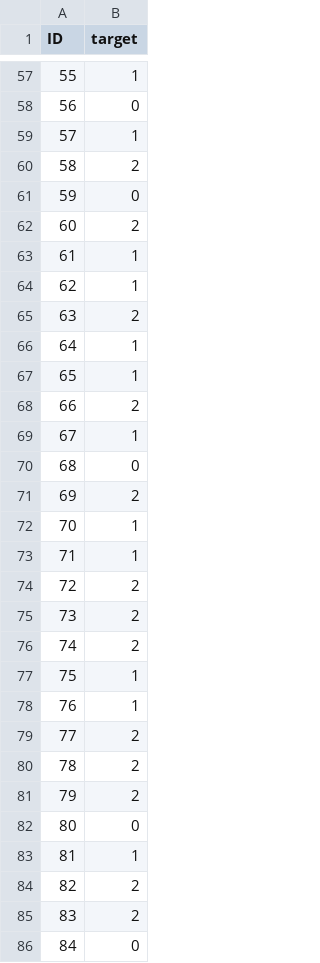
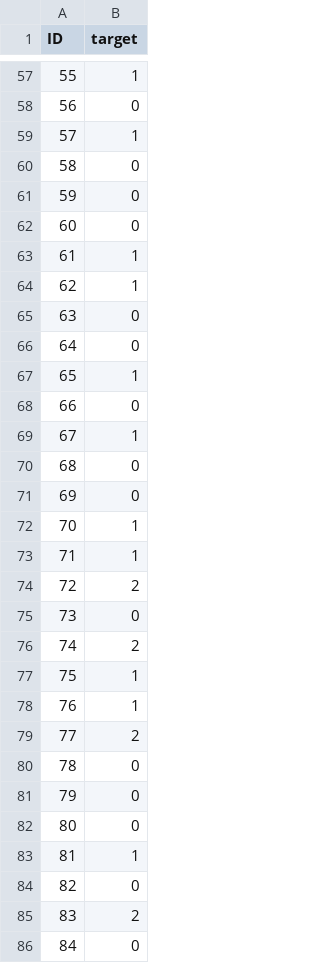
Before and after one commit to vaclav-kubes/MLF_project, a CSV file: THE_CODE/my_guess.csv, drawn as a sheet; only a part is shown, gaps mark what is left out; the diff covers the shown part only.

```diff
--- a/THE_CODE/my_guess.csv
+++ b/THE_CODE/my_guess.csv
@@ -59,14 +59,14 @@ ID,target
 57,1
-58,2
+58,0
 59,0
-60,2
+60,0
 61,1
 62,1
-63,2
-64,1
+63,0
+64,0
 65,1
-66,2
+66,0
 67,1
 68,0
-69,2
+69,0
 70,1
@@ -74,3 +74,3 @@ ID,target
 72,2
-73,2
+73,0
 74,2
@@ -79,7 +79,7 @@ ID,target
 77,2
-78,2
-79,2
+78,0
+79,0
 80,0
 81,1
-82,2
+82,0
 83,2
```
Also changed, not shown: 32 edited cells elsewhere in this file, 16 other files.
